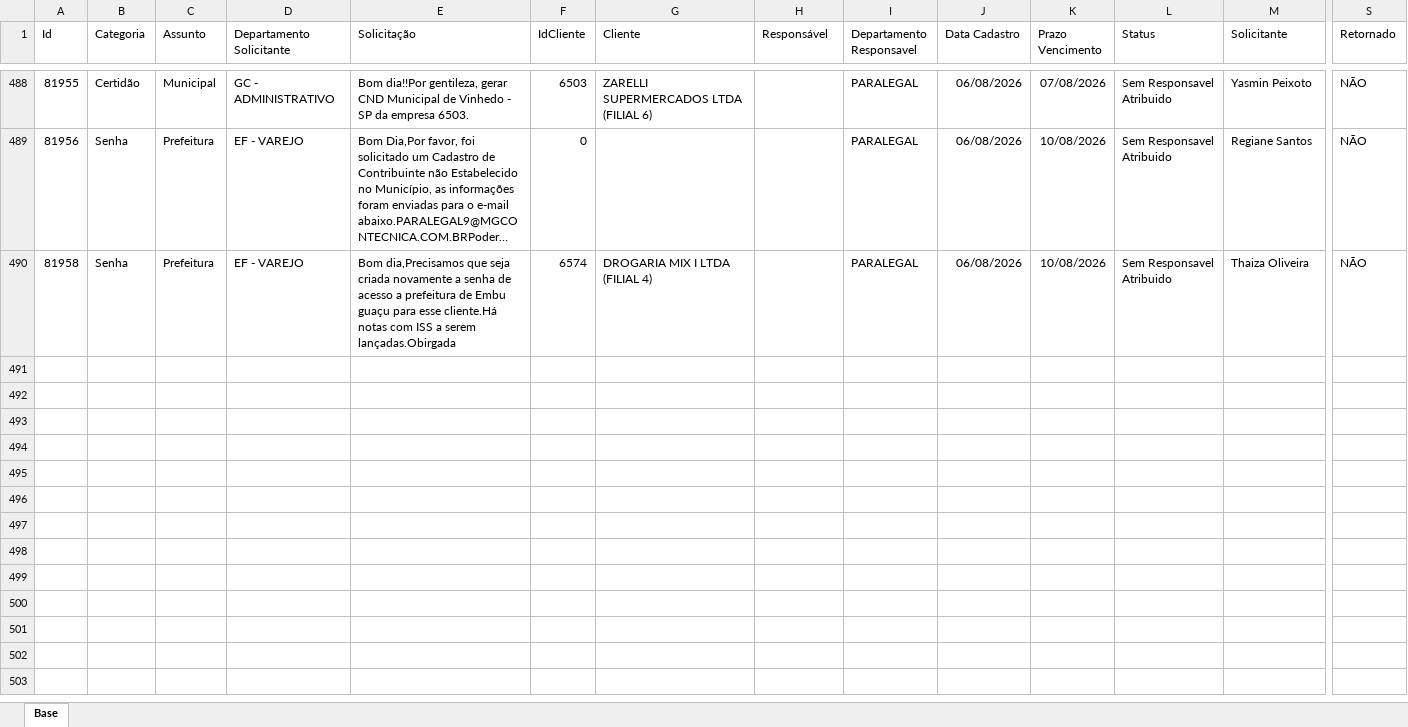
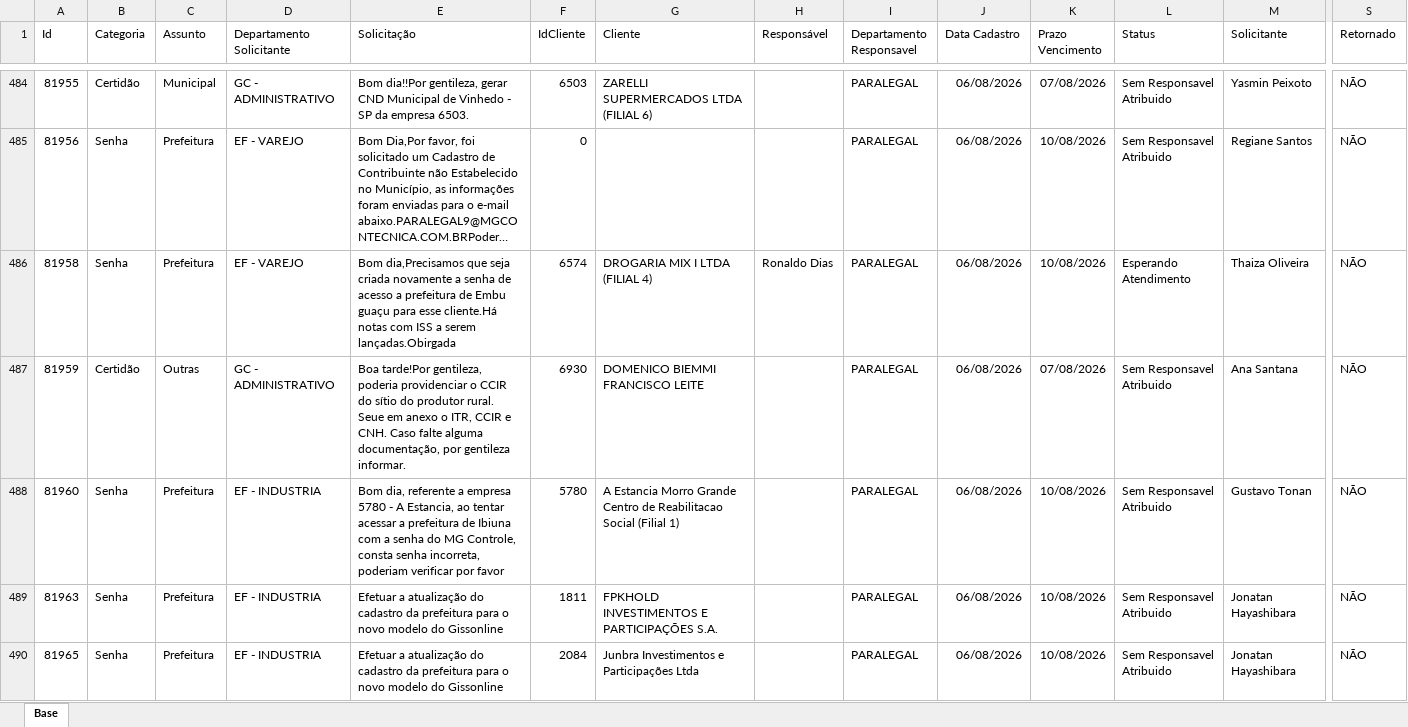
Before and after one commit to Controladoria-MG/Portal-dos-chamados, an Excel workbook: data/base.xlsx, sheet Base, drawn as a sheet; only a part is shown, gaps mark what is left out; long unchanged cells end in …; values as stored, in another font and other column widths than the file's, no borders; table styles not drawn; addresses are those after the commit; rows hold the shown columns only; the diff covers the shown part only; the diff names each change by its address in the sheet, - before the commit and + after, or states it on an @@ line.

Commit message:
Atualização automática: 2026-08-06 15:39

```diff
--- a/data/base.xlsx (sheet Base)
+++ b/data/base.xlsx (sheet Base)
-H486 (Responsável): (empty)
+H486 (Responsável): Ronaldo Dias
-L486 (Status): Sem Responsavel Atribuido
+L486 (Status): Esperando Atendimento
+row 487: 81959 | Certidão | Outras | GC - ADMINISTRATIVO | Boa tarde!Por gentileza, poderia providenciar o CCIR do sítio do produtor rural. Seue em anexo o ITR, CCIR e CNH. Caso falte alguma documentação, por gentileza informar. | 6930 | DOMENICO BIEMMI FRANCISCO LEITE |  | PARALEGAL | 06/08/2026 | 07/08/2026 | Sem Responsavel Atribuido | Ana Santana | NÃO
+row 488: 81960 | Senha | Prefeitura | EF - INDUSTRIA | Bom dia, referente a empresa 5780 - A Estancia, ao tentar acessar a prefeitura de Ibiuna com a senha do MG Controle, consta senha incorreta, poderiam verificar por favor | 5780 | A Estancia Morro Grande Centro de Reabilitacao Social (Filial 1) |  | PARALEGAL | 06/08/2026 | 10/08/2026 | Sem Responsavel Atribuido | Gustavo Tonan | NÃO
+row 489: 81963 | Senha | Prefeitura | EF - INDUSTRIA | Efetuar a atualização do cadastro da prefeitura para o novo modelo do Gissonline | 1811 | FPKHOLD INVESTIMENTOS E PARTICIPAÇÕES S.A. |  | PARALEGAL | 06/08/2026 | 10/08/2026 | Sem Responsavel Atribuido | Jonatan Hayashibara | NÃO
+row 490: 81965 | Senha | Prefeitura | EF - INDUSTRIA | Efetuar a atualização do cadastro da prefeitura para o novo modelo do Gissonline | 2084 | Junbra Investimentos e Participações Ltda |  | PARALEGAL | 06/08/2026 | 10/08/2026 | Sem Responsavel Atribuido | Jonatan Hayashibara | NÃO
```
Also changed, not shown: 30 added rows, 13 removed rows and 42 edited cells elsewhere in this sheet, 2 other files.
